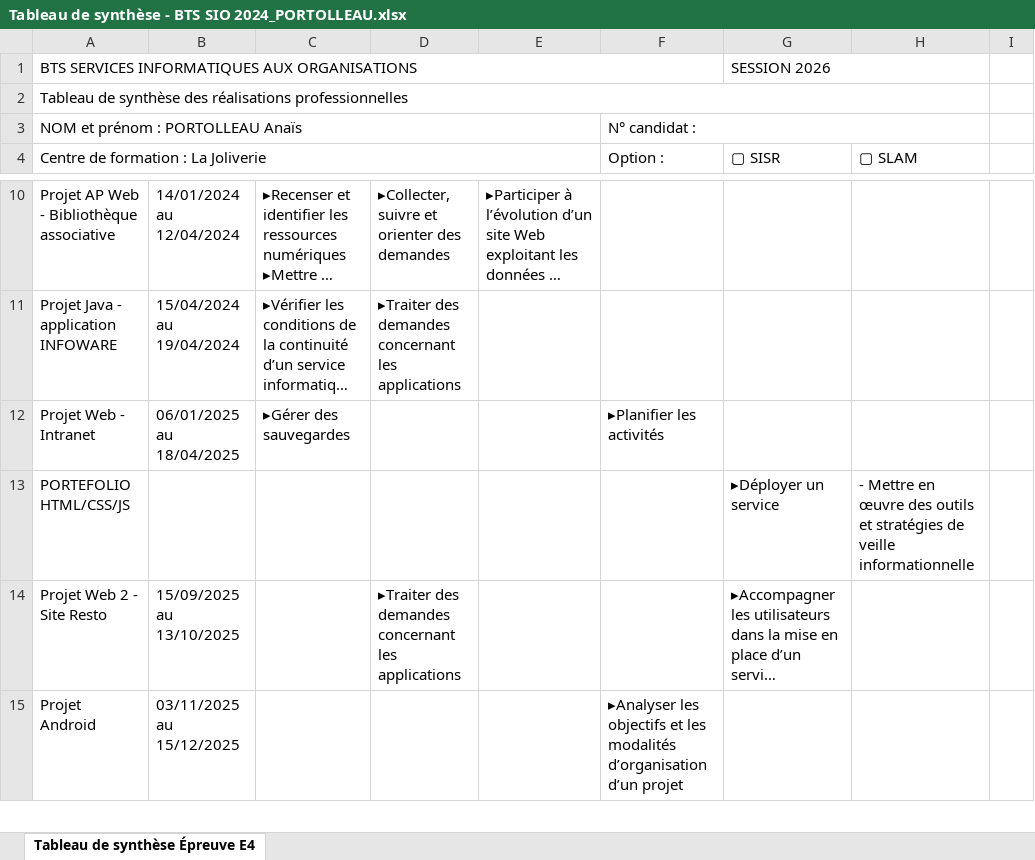
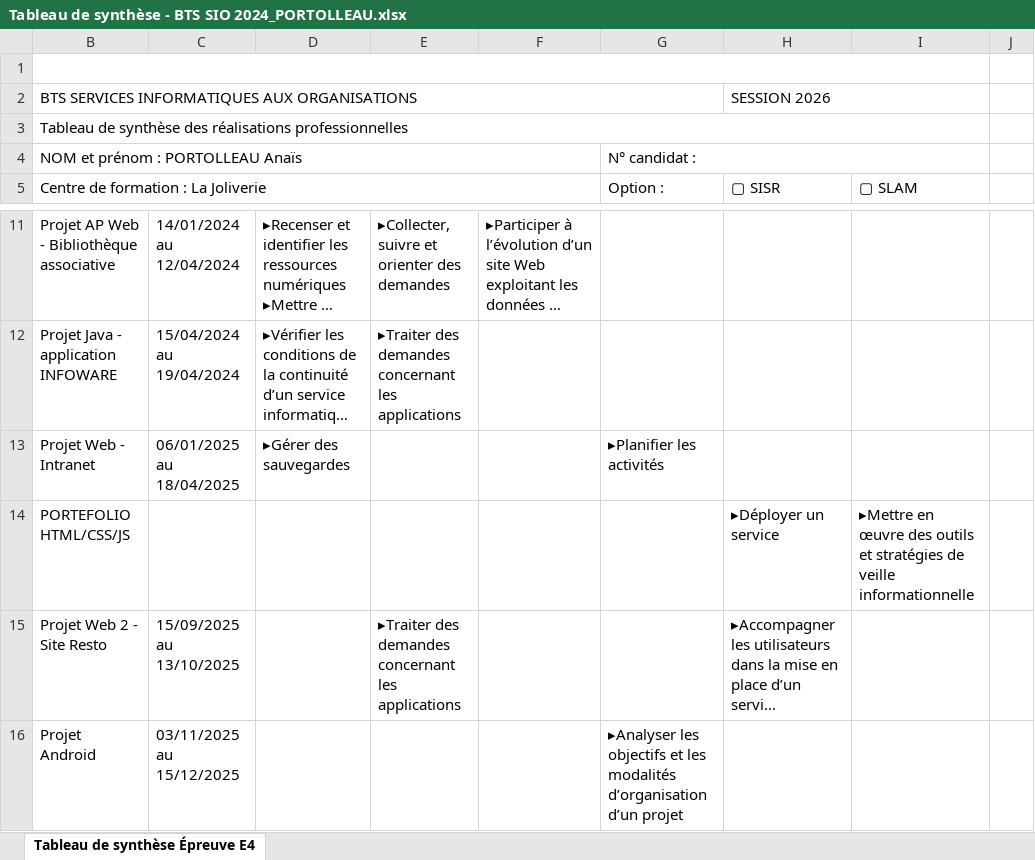
Before and after one commit to Anaisprt44/Portfolio, an Excel workbook: t_competences/Tableau de synthèse - BTS SIO 2024_PORTOLLEAU.xlsx, sheet Tableau de synthèse Épreuve E4, drawn as a sheet; only a part is shown, gaps mark what is left out; long unchanged cells end in …; values as stored, in another font and other column widths than the file's, no cell formats; addresses are those after the commit; the diff names each change by its address in the sheet, - before the commit and + after, or states it on an @@ line.

Commit message:
mise à jour tableau

```diff
--- a/t_competences/Tableau de synthèse - BTS SIO 2024_PORTOLLEAU.xlsx (sheet Tableau de synthèse Épreuve E4)
+++ b/t_competences/Tableau de synthèse - BTS SIO 2024_PORTOLLEAU.xlsx (sheet Tableau de synthèse Épreuve E4)
+row 1: (empty)
-I14 (▢ SLAM): - Mettre en œuvre…
+I14 (▢ SLAM): ▸Mettre en œuvre…
```
Also changed, not shown: cell formats, 1 other file.
